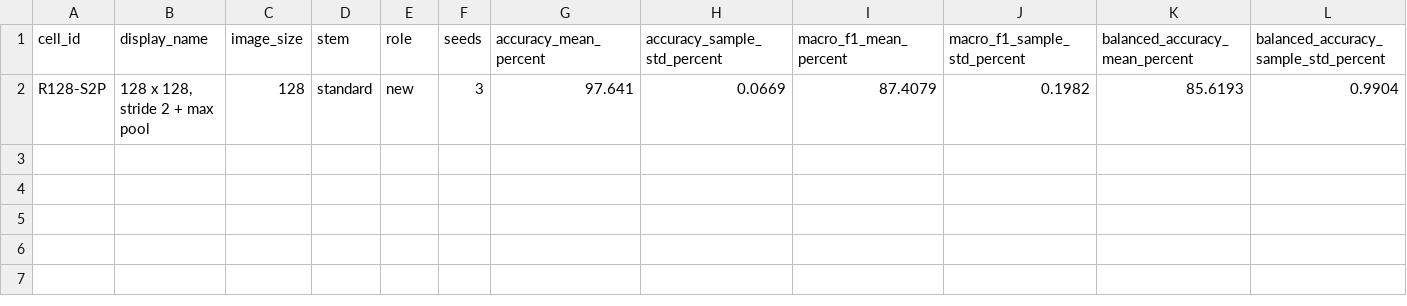
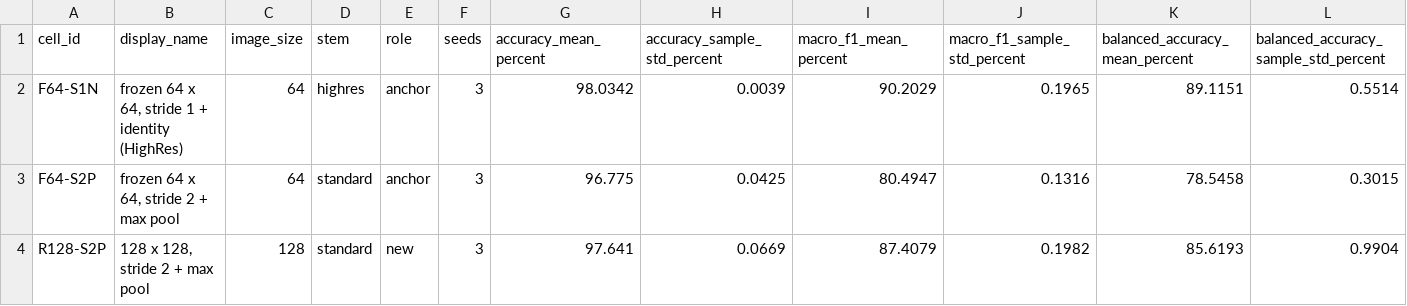
Before and after one commit to ZWY631/wafermap-highres, a CSV file: 04_实验/metrics/20260914_resolution_ablation_multiseed_test/aggregate_metrics.csv, drawn as a sheet; only a part is shown; rows hold the shown columns only; the diff names each change by its address in the sheet, - before the commit and + after, or states it on an @@ line.

```diff
--- a/04_实验/metrics/20260914_resolution_ablation_multiseed_test/aggregate_metrics.csv
+++ b/04_实验/metrics/20260914_resolution_ablation_multiseed_test/aggregate_metrics.csv
+row 2: F64-S1N | frozen 64 x 64, stride 1 + identity (HighRes) | 64 | highres | anchor | 3 | 98.0342 | 0.0039 | 90.2029 | 0.1965 | 89.1151 | 0.5514
+row 3: F64-S2P | frozen 64 x 64, stride 2 + max pool | 64 | standard | anchor | 3 | 96.775 | 0.0425 | 80.4947 | 0.1316 | 78.5458 | 0.3015
```
Also changed, not shown: 04_实验/metrics/20260914_resolution_ablation_multiseed_test/per_seed_metrics.csv, 05_结果/tables/table_v7_resolution_ablation_multiseed_test.csv, 4 other files.
